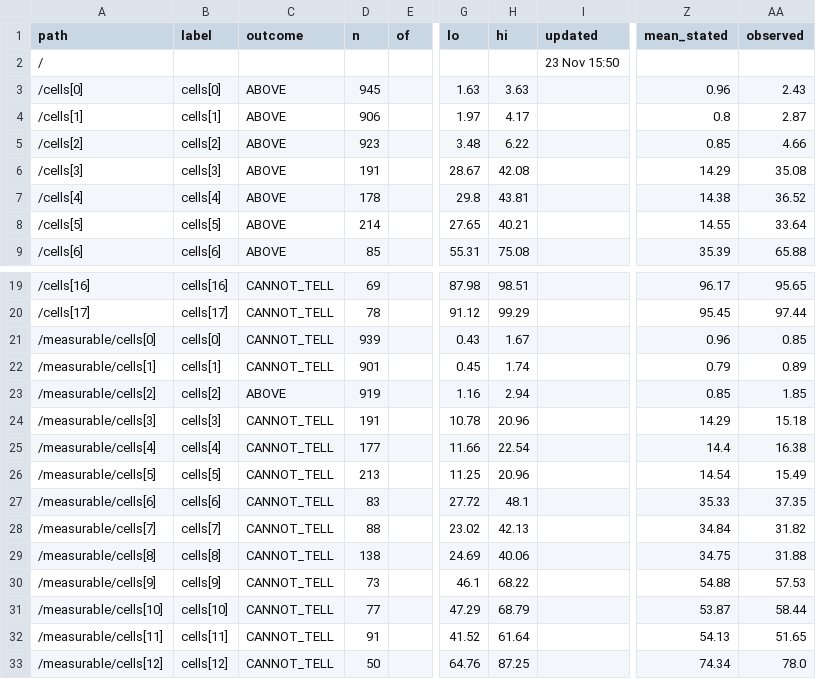
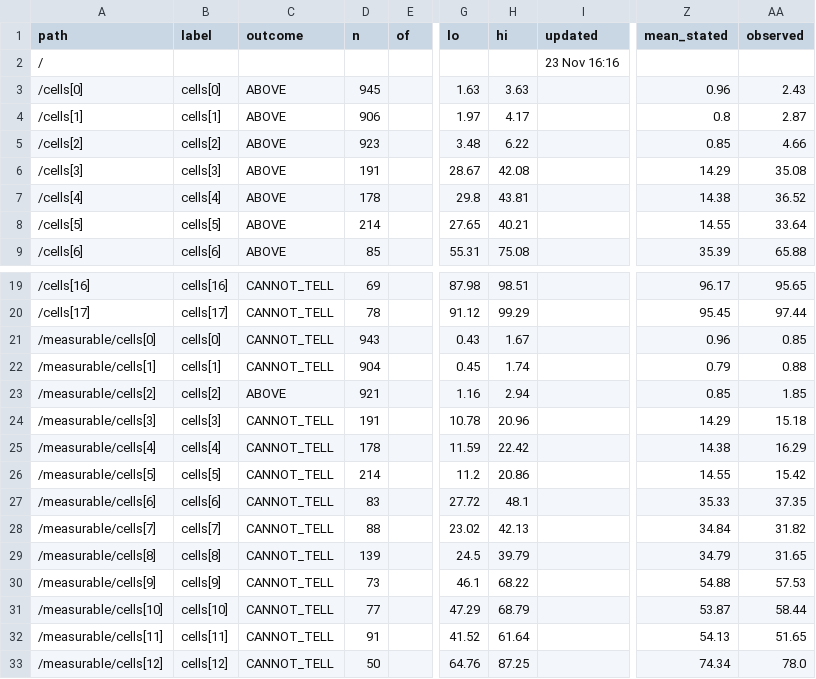
Before and after one commit to indahl-ai/indahl.ai, a CSV file: forecast/forecast_outcomes.csv, drawn as a sheet; only a part is shown, gaps mark what is left out; the diff names each change by its address in the sheet, - before the commit and + after, or states it on an @@ line.

```diff
--- a/forecast/forecast_outcomes.csv
+++ b/forecast/forecast_outcomes.csv
-I2 (updated): 23 Nov 15:50
+I2 (updated): 23 Nov 16:16
-D21 (n): 939
+D21 (n): 943
-D22 (n): 901
+D22 (n): 904
-AA22 (observed): 0.89
+AA22 (observed): 0.88
-D23 (n): 919
+D23 (n): 921
-D25 (n): 177
+D25 (n): 178
-G25 (lo): 11.66
+G25 (lo): 11.59
-H25 (hi): 22.54
+H25 (hi): 22.42
-Z25 (mean_stated): 14.4
+Z25 (mean_stated): 14.38
-AA25 (observed): 16.38
+AA25 (observed): 16.29
-D26 (n): 213
+D26 (n): 214
-G26 (lo): 11.25
+G26 (lo): 11.2
-H26 (hi): 20.96
+H26 (hi): 20.86
-Z26 (mean_stated): 14.54
+Z26 (mean_stated): 14.55
-AA26 (observed): 15.49
+AA26 (observed): 15.42
-D29 (n): 138
+D29 (n): 139
-G29 (lo): 24.69
+G29 (lo): 24.5
-H29 (hi): 40.06
+H29 (hi): 39.79
-Z29 (mean_stated): 34.75
+Z29 (mean_stated): 34.79
-AA29 (observed): 31.88
+AA29 (observed): 31.65
```
Also changed, not shown: time/time_outcomes.csv, uptime/uptime_outcomes.csv, 51 other files.
